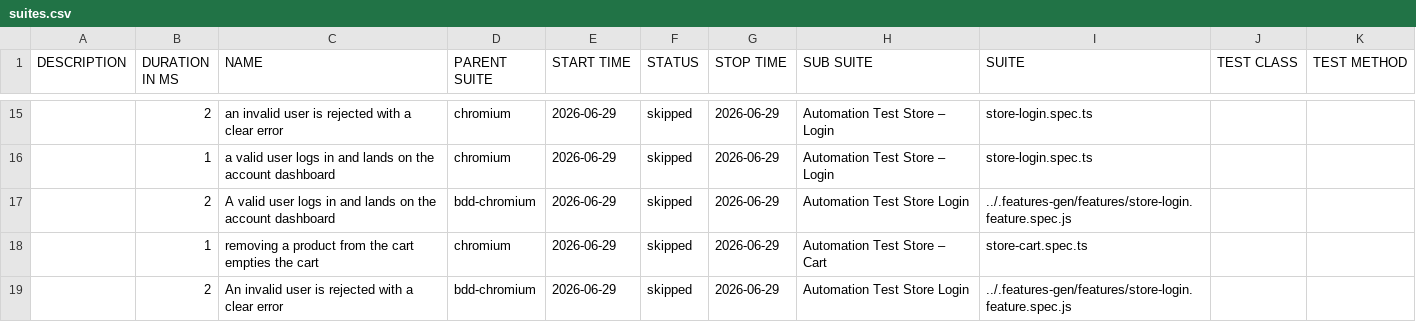
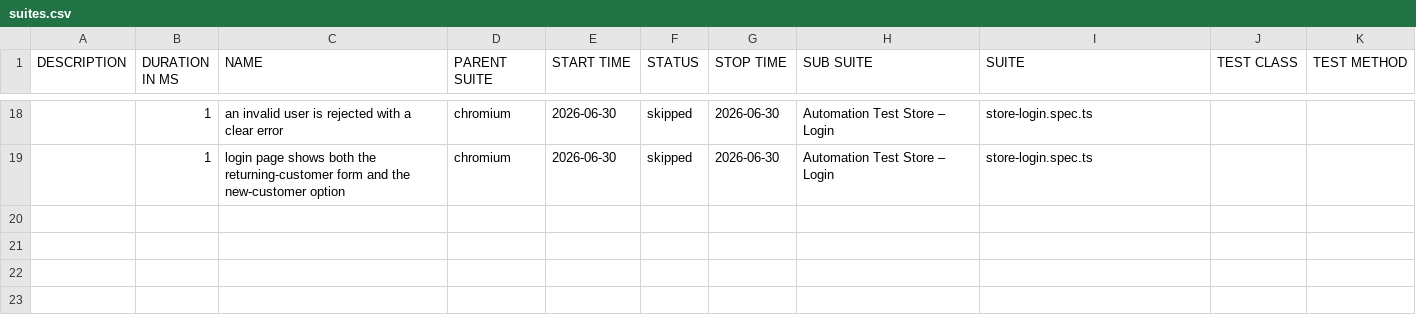
Before and after one commit to Cacheater/playwright-e2e-framework, a CSV file: data/suites.csv, drawn as a sheet; only a part is shown, gaps mark what is left out; the diff covers the shown part only.

```diff
--- a/data/suites.csv
+++ b/data/suites.csv
@@ -15,5 +18,2 @@
-"","2","an invalid user is rejected with a clear error","chromium","2026-06-29","skipped","2026-06-29","Automation Test Store – Login","store-login.spec.ts","",""
-"","1","a valid user logs in and lands on the account dashboard","chromium","2026-06-29","skipped","2026-06-29","Automation Test Store – Login","store-login.spec.ts","",""
-"","2","A valid user logs in and lands on the account dashboard","bdd-chromium","2026-06-29","skipped","2026-06-29","Automation Test Store Login","../.features-gen/features/store-login.feature.spec.js","",""
-"","1","removing a product from the cart empties the cart","chromium","2026-06-29","skipped","2026-06-29","Automation Test Store – Cart","store-cart.spec.ts","",""
-"","2","An invalid user is rejected with a clear error","bdd-chromium","2026-06-29","skipped","2026-06-29","Automation Test Store Login","../.features-gen/features/store-login.feature.spec.js","",""
+"","1","an invalid user is rejected with a clear error","chromium","2026-06-30","skipped","2026-06-30","Automation Test Store – Login","store-login.spec.ts","",""
+"","1","login page shows both the returning-customer form and the new-customer option","chromium","2026-06-30","skipped","2026-06-30","Automation Test Store – Login","store-login.spec.ts","",""
```
Also changed, not shown: 9 added rows, 6 removed rows and 22 edited cells elsewhere in this file, 50 other files.
